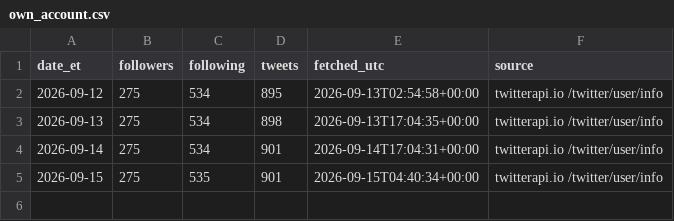
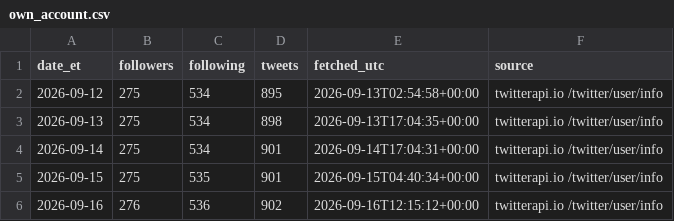
Before and after one commit to Fluxus-Trade-Lab/fluxus-dashboard, a CSV file: data/content/x_watch/own_account.csv, drawn as a sheet.

```diff
--- a/data/content/x_watch/own_account.csv
+++ b/data/content/x_watch/own_account.csv
@@ -5 +5,2 @@ date_et,followers,following,tweets,fetched_utc,source
 2026-09-15,275,535,901,2026-09-15T04:40:34+00:00,twitterapi.io /twitter/user/info
+2026-09-16,276,536,902,2026-09-16T12:15:12+00:00,twitterapi.io /twitter/user/info
```
Also changed, not shown: data/content/x_watch/mentions.csv, data/content/x_watch/runlog.csv, 2 other files.
